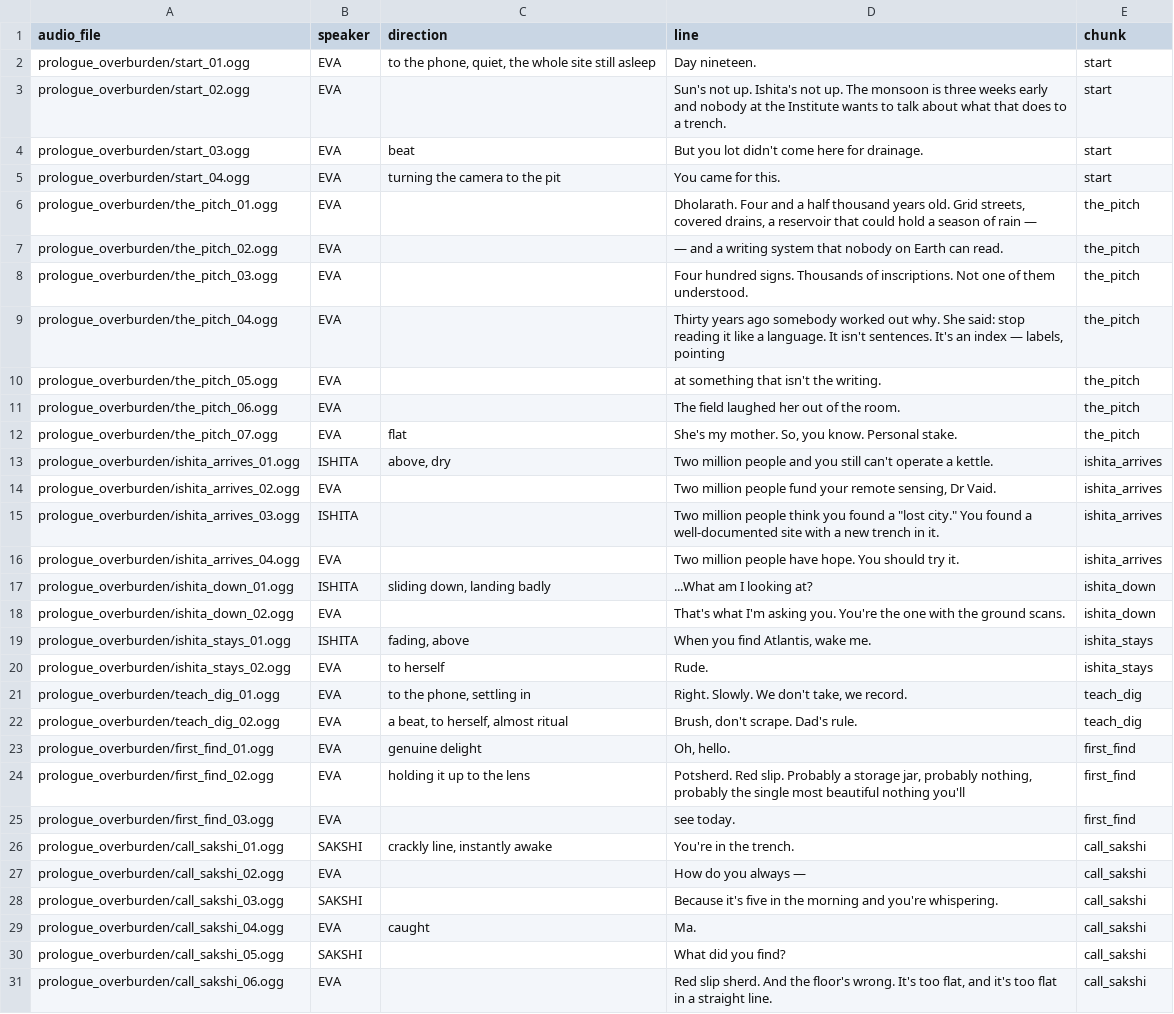
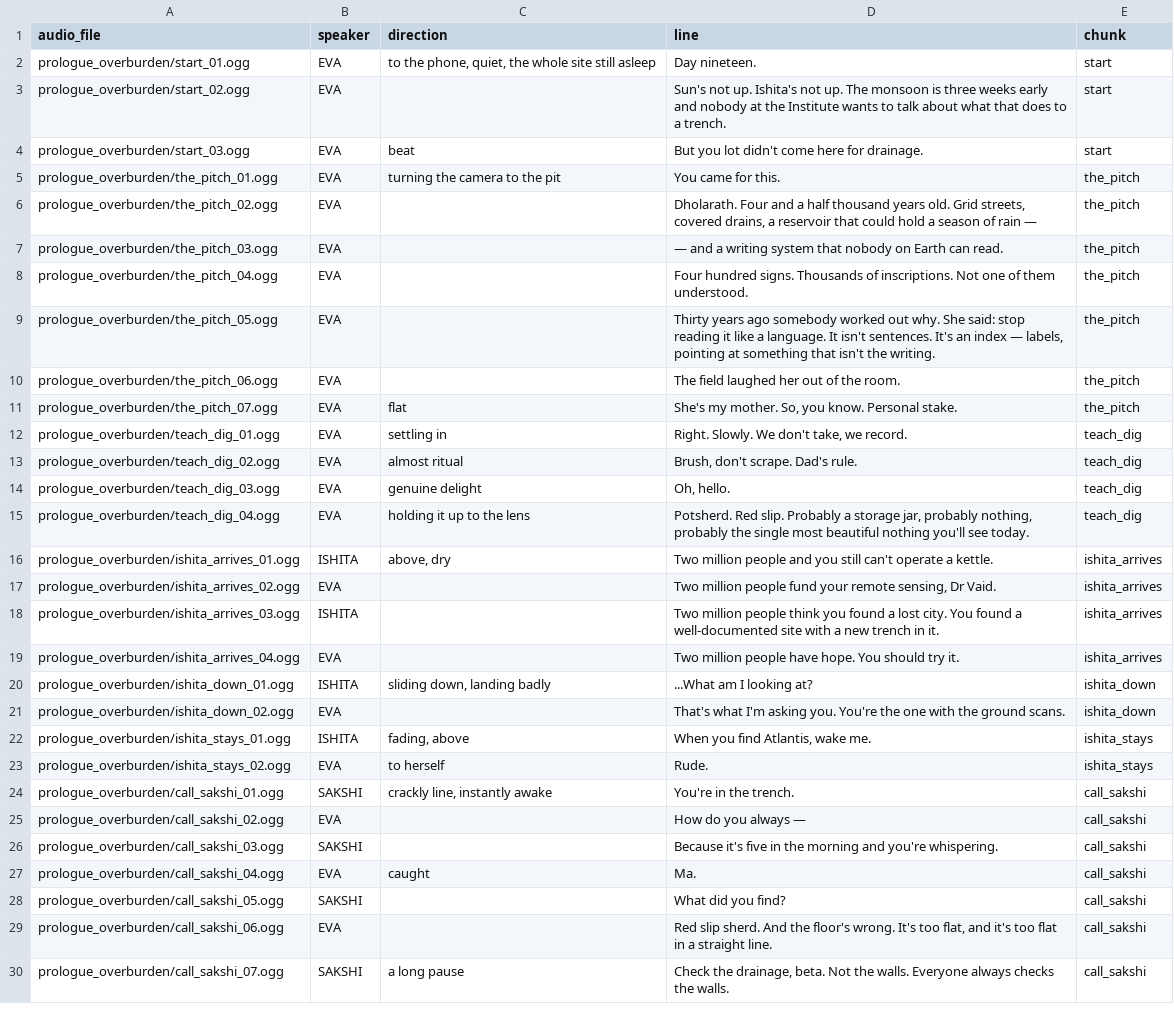
Before and after one commit to NatchsolutionsAdmin/Kaalchakra, a CSV file: game/data/dialogue/prologue_overburden.recording.csv, drawn as a sheet; only a part is shown; the shorter side is filled out with more unchanged rows; the diff covers the shown part only.

Commit message:
The Prologue is a scene now: it hands control back, and the camera goes to the subject
Two problems Prabhjot hit, with the same root: nothing ever broke the
dialogue, so the whole Prologue was one unbroken block of text in front of
one frozen frame.

  * @ handover <flag> <chunk> stops the dialogue and gives control back. The
    scene resumes when the player does the thing it is waiting on — reaching
    the trench, climbing down, opening the door, stepping into the chamber.
    The Prologue now alternates talking and playing five times.
  * StoryTrigger volumes set those flags on arrival, era-aware so a trigger in
    1900 BCE does not fire while standing in 2026.
  * @ knowledge <id> so a script can unlock what a puzzle gates on.

And the camera now LEAVES Eva for a staged shot. It only rotated in place
before, so "look at the door" pointed her at a wall from six metres above it
and showed nothing — exactly Prabhjot's "when they talk about a door it should
show me a door". Camera markers are now full set-ups: position AND facing come
from the marker, the rig travels onto it, and the writer still only names it.

Nine shots authored: the trench from above, the sealed door, the threshold,
the manifest wall, the Keeper, the Wheel, the gate, the signboard, the
reservoir.

Also: Eva stays visible during a staged shot. The rule that hides her when the
spring arm is squeezed was firing in every cinematic, because a staged shot
collapses the arm to zero by design.

102 checks, including one that fails if the opening talks at you for more than
a few lines without handing control back.

```diff
--- a/game/data/dialogue/prologue_overburden.recording.csv
+++ b/game/data/dialogue/prologue_overburden.recording.csv
@@ -4,13 +4,16 @@ prologue_overburden/start_02.ogg,EVA,,Sun's not up. Ishita's not up. The monsoon
 prologue_overburden/start_03.ogg,EVA,beat,But you lot didn't come here for drainage.,start
-prologue_overburden/start_04.ogg,EVA,turning the camera to the pit,You came for this.,start
-prologue_overburden/the_pitch_01.ogg,EVA,,"Dholarath. Four and a half thousand years old. Grid streets, covered drains, a reservoir that could hold a season of rain —",the_pitch
-prologue_overburden/the_pitch_02.ogg,EVA,,— and a writing system that nobody on Earth can read.,the_pitch
-prologue_overburden/the_pitch_03.ogg,EVA,,Four hundred signs. Thousands of inscriptions. Not one of them understood.,the_pitch
-prologue_overburden/the_pitch_04.ogg,EVA,,"Thirty years ago somebody worked out why. She said: stop reading it like a language. It isn't sentences. It's an index — labels, pointing",the_pitch
-prologue_overburden/the_pitch_05.ogg,EVA,,at something that isn't the writing.,the_pitch
+prologue_overburden/the_pitch_01.ogg,EVA,turning the camera to the pit,You came for this.,the_pitch
+prologue_overburden/the_pitch_02.ogg,EVA,,"Dholarath. Four and a half thousand years old. Grid streets, covered drains, a reservoir that could hold a season of rain —",the_pitch
+prologue_overburden/the_pitch_03.ogg,EVA,,— and a writing system that nobody on Earth can read.,the_pitch
+prologue_overburden/the_pitch_04.ogg,EVA,,Four hundred signs. Thousands of inscriptions. Not one of them understood.,the_pitch
+prologue_overburden/the_pitch_05.ogg,EVA,,"Thirty years ago somebody worked out why. She said: stop reading it like a language. It isn't sentences. It's an index — labels, pointing at something that isn't the writing.",the_pitch
 prologue_overburden/the_pitch_06.ogg,EVA,,The field laughed her out of the room.,the_pitch
 prologue_overburden/the_pitch_07.ogg,EVA,flat,"She's my mother. So, you know. Personal stake.",the_pitch
+prologue_overburden/teach_dig_01.ogg,EVA,settling in,"Right. Slowly. We don't take, we record.",teach_dig
+prologue_overburden/teach_dig_02.ogg,EVA,almost ritual,"Brush, don't scrape. Dad's rule.",teach_dig
+prologue_overburden/teach_dig_03.ogg,EVA,genuine delight,"Oh, hello.",teach_dig
+prologue_overburden/teach_dig_04.ogg,EVA,holding it up to the lens,"Potsherd. Red slip. Probably a storage jar, probably nothing, probably the single most beautiful nothing you'll see today.",teach_dig
 prologue_overburden/ishita_arrives_01.ogg,ISHITA,"above, dry",Two million people and you still can't operate a kettle.,ishita_arrives
 prologue_overburden/ishita_arrives_02.ogg,EVA,,"Two million people fund your remote sensing, Dr Vaid.",ishita_arrives
-prologue_overburden/ishita_arrives_03.ogg,ISHITA,,"Two million people think you found a ""lost city."" You found a well-documented site with a new trench in it.",ishita_arrives
+prologue_overburden/ishita_arrives_03.ogg,ISHITA,,Two million people think you found a lost city. You found a well-documented site with a new trench in it.,ishita_arrives
 prologue_overburden/ishita_arrives_04.ogg,EVA,,Two million people have hope. You should try it.,ishita_arrives
@@ -20,7 +23,2 @@ prologue_overburden/ishita_stays_01.ogg,ISHITA,"fading, above","When you find At
 prologue_overburden/ishita_stays_02.ogg,EVA,to herself,Rude.,ishita_stays
-prologue_overburden/teach_dig_01.ogg,EVA,"to the phone, settling in","Right. Slowly. We don't take, we record.",teach_dig
-prologue_overburden/teach_dig_02.ogg,EVA,"a beat, to herself, almost ritual","Brush, don't scrape. Dad's rule.",teach_dig
-prologue_overburden/first_find_01.ogg,EVA,genuine delight,"Oh, hello.",first_find
-prologue_overburden/first_find_02.ogg,EVA,holding it up to the lens,"Potsherd. Red slip. Probably a storage jar, probably nothing, probably the single most beautiful nothing you'll",first_find
-prologue_overburden/first_find_03.ogg,EVA,,see today.,first_find
 prologue_overburden/call_sakshi_01.ogg,SAKSHI,"crackly line, instantly awake",You're in the trench.,call_sakshi
```
Also changed, not shown: 3 added rows, 1 removed row and 30 edited cells elsewhere in this file, 9 other files.
